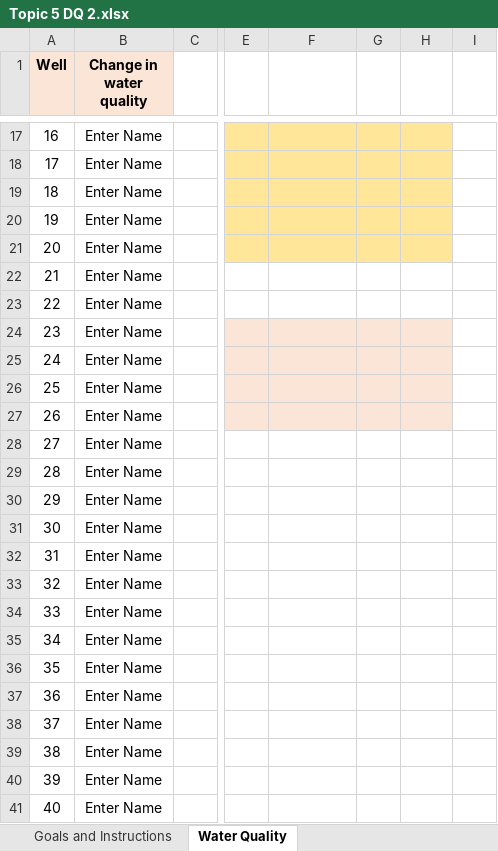
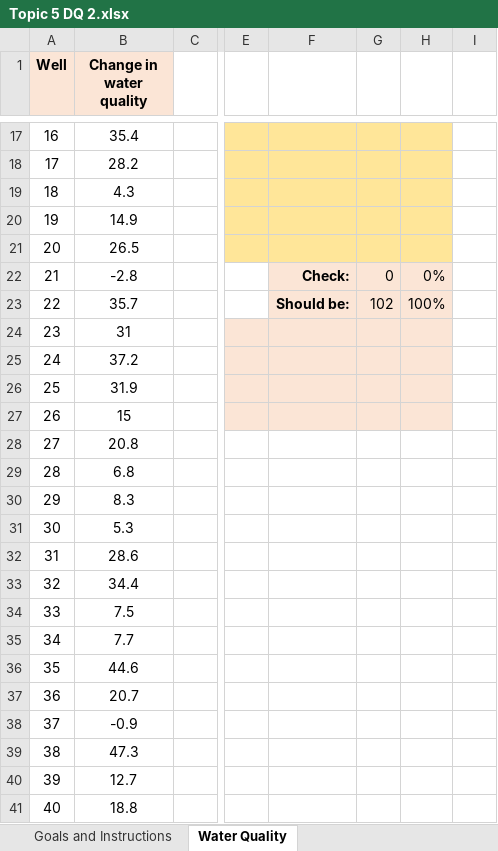
Before and after one commit to ketchers/Teaching, an Excel workbook: 144/DQ Templates and Instructions/Topic 5 DQ 2/Topic 5 DQ 2.xlsx, sheet Water Quality, drawn as a sheet; only a part is shown, gaps mark what is left out; values as stored, in another font and other column widths than the file's, no borders; conditional formats not drawn; the diff covers the shown part only; the diff names each change by its address in the sheet, - before the commit and + after, or states it on an @@ line.

```diff
--- a/144/DQ Templates and Instructions/Topic 5 DQ 2/Topic 5 DQ 2.xlsx (sheet Water Quality)
+++ b/144/DQ Templates and Instructions/Topic 5 DQ 2/Topic 5 DQ 2.xlsx (sheet Water Quality)
-B17 (Change in water quality): Enter Name
+B17 (Change in water quality): 35.4
-B18 (Change in water quality): Enter Name
+B18 (Change in water quality): 28.2
-B19 (Change in water quality): Enter Name
+B19 (Change in water quality): 4.3
-B20 (Change in water quality): Enter Name
+B20 (Change in water quality): 14.9
-B21 (Change in water quality): Enter Name
+B21 (Change in water quality): 26.5
-B22 (Change in water quality): Enter Name
+B22 (Change in water quality): -2.8
-F22: (empty)
+F22: Check:
-F22:H23 fill: none
+F22:H23 fill: #FBE5D6
-G22: (empty)
+G22: 0
-H22: (empty)
+H22: 0%
-B23 (Change in water quality): Enter Name
+B23 (Change in water quality): 35.7
-F23: (empty)
+F23: Should be:
-G23: (empty)
+G23: 102
-H23: (empty)
+H23: 100%
-B24 (Change in water quality): Enter Name
+B24 (Change in water quality): 31
-B25 (Change in water quality): Enter Name
+B25 (Change in water quality): 37.2
-B26 (Change in water quality): Enter Name
+B26 (Change in water quality): 31.9
-B27 (Change in water quality): Enter Name
+B27 (Change in water quality): 15
-B28 (Change in water quality): Enter Name
+B28 (Change in water quality): 20.8
-B29 (Change in water quality): Enter Name
+B29 (Change in water quality): 6.8
-B30 (Change in water quality): Enter Name
+B30 (Change in water quality): 8.3
-B31 (Change in water quality): Enter Name
+B31 (Change in water quality): 5.3
-B32 (Change in water quality): Enter Name
+B32 (Change in water quality): 28.6
-B33 (Change in water quality): Enter Name
+B33 (Change in water quality): 34.4
-B34 (Change in water quality): Enter Name
+B34 (Change in water quality): 7.5
-B35 (Change in water quality): Enter Name
+B35 (Change in water quality): 7.7
-B36 (Change in water quality): Enter Name
+B36 (Change in water quality): 44.6
-B37 (Change in water quality): Enter Name
+B37 (Change in water quality): 20.7
-B38 (Change in water quality): Enter Name
+B38 (Change in water quality): -0.9
-B39 (Change in water quality): Enter Name
+B39 (Change in water quality): 47.3
-B40 (Change in water quality): Enter Name
+B40 (Change in water quality): 12.7
-B41 (Change in water quality): Enter Name
+B41 (Change in water quality): 18.8
```
Also changed, not shown: 89 edited cells, cell formats and merged cells elsewhere in this sheet, hidden cells, charts or pictures.
